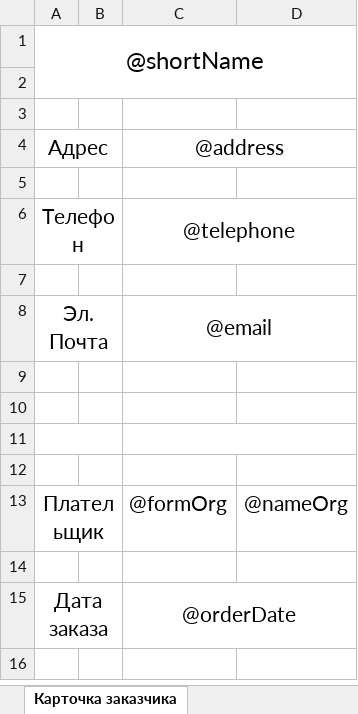
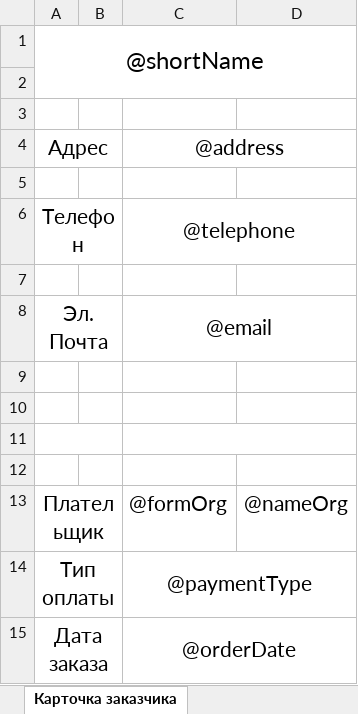
Before and after one commit to ASharksss/eliana_price_server, an Excel workbook: files/customerCard.xlsx, sheet Карточка заказчика, drawn as a sheet; values as stored, in another font and other column widths than the file's, no borders; the diff names each change by its address in the sheet, - before the commit and + after, or states it on an @@ line.

Commit message:
fix: added payment type

```diff
--- a/files/customerCard.xlsx (sheet Карточка заказчика)
+++ b/files/customerCard.xlsx (sheet Карточка заказчика)
-row 14: (empty)
+row 14: Тип оплаты |  | @paymentType
+A14:B14 merged
+C14:D14 merged
```
Also changed, not shown: 1 other file.
